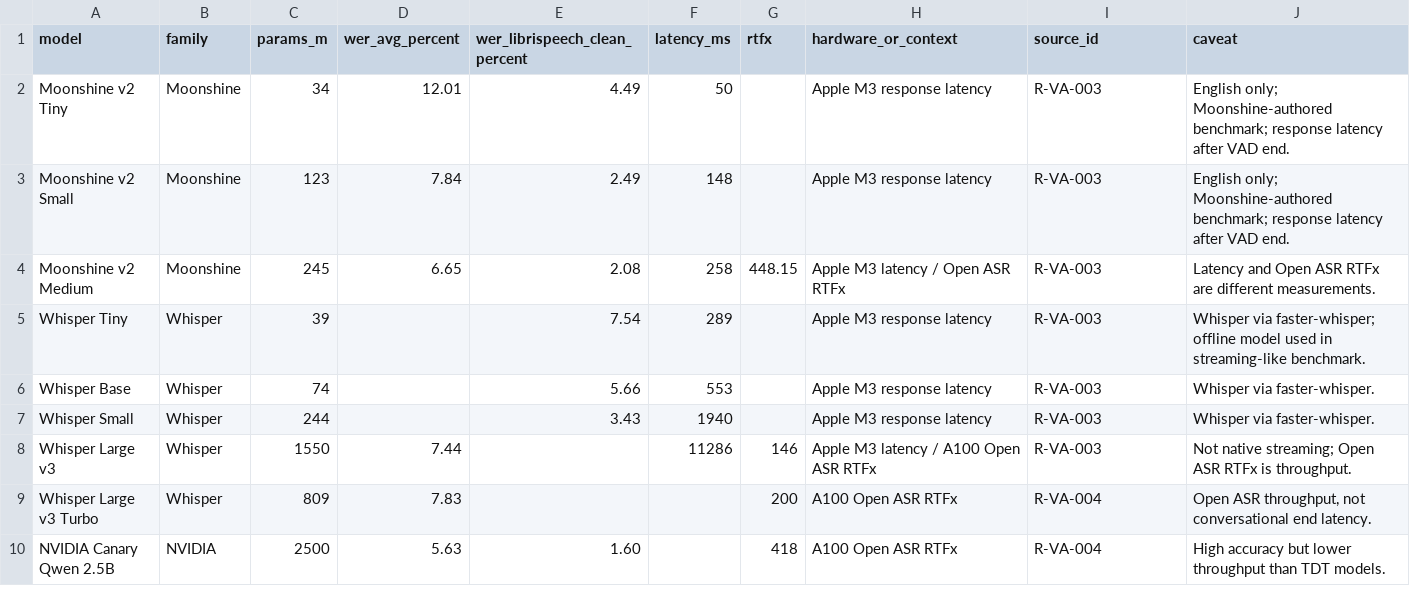
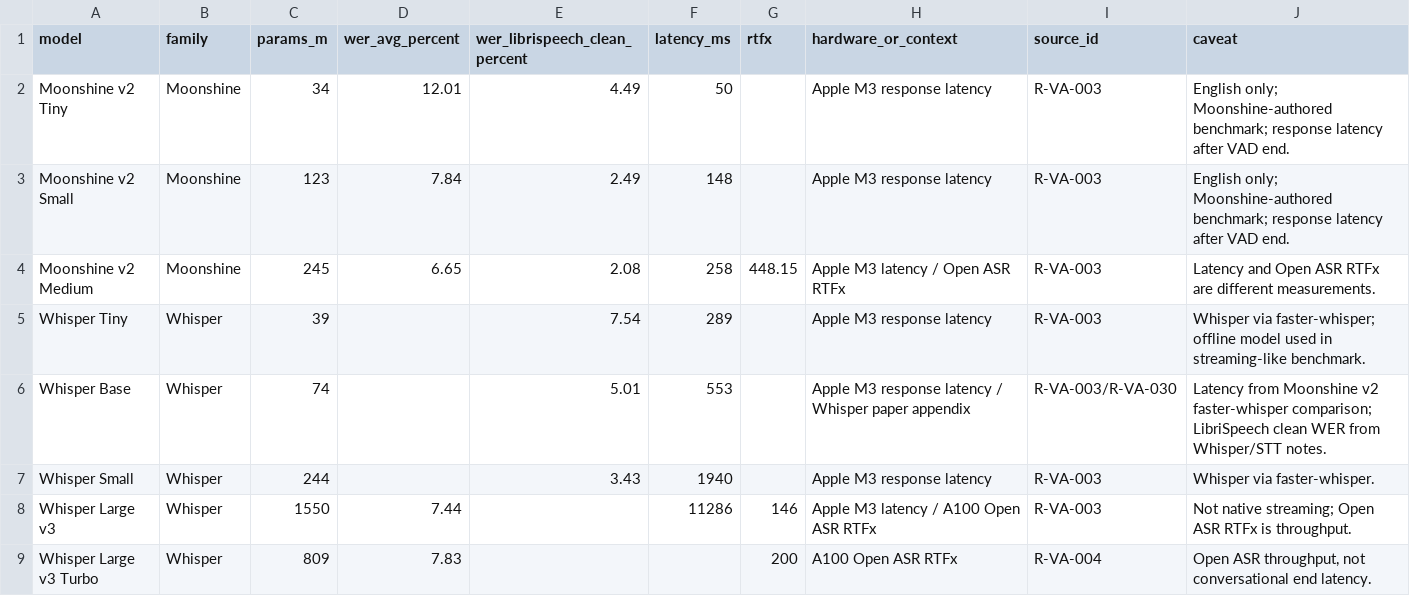
Before and after one commit to emilwareus/addcommitpush.io, a CSV file: presentations/voice-agents/research/data/stt_models.csv, drawn as a sheet; only a part is shown; the shorter side is filled out with more unchanged rows.

```diff
--- a/presentations/voice-agents/research/data/stt_models.csv
+++ b/presentations/voice-agents/research/data/stt_models.csv
@@ -5,3 +5,3 @@ Moonshine v2 Medium,Moonshine,245,6.65,2.08,258,448.15,Apple M3 latency / Open A
 Whisper Tiny,Whisper,39,,7.54,289,,Apple M3 response latency,R-VA-003,"Whisper via faster-whisper; offline model used in streaming-like benchmark."
-Whisper Base,Whisper,74,,5.66,553,,Apple M3 response latency,R-VA-003,"Whisper via faster-whisper."
+Whisper Base,Whisper,74,,5.01,553,,Apple M3 response latency / Whisper paper appendix,R-VA-003/R-VA-030,"Latency from Moonshine v2 faster-whisper comparison; LibriSpeech clean WER from Whisper/STT notes."
 Whisper Small,Whisper,244,,3.43,1940,,Apple M3 response latency,R-VA-003,"Whisper via faster-whisper."
```
Also changed, not shown: 20 other files.
